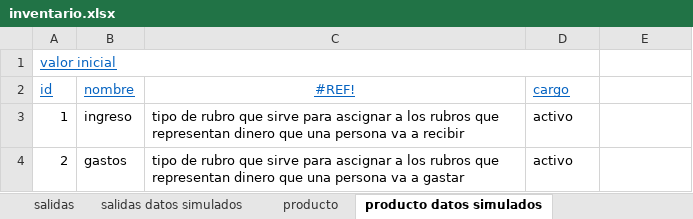
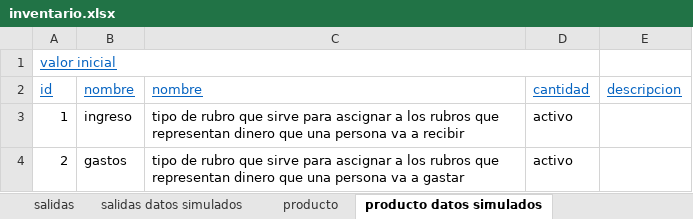
Before and after one commit to DOOPan2022/Presupuesto, an Excel workbook: Extraclase/Modelo de dominio/inventario.xlsx, sheet producto datos simulados, drawn as a sheet; values as stored, in another font and other column widths than the file's, no borders; the diff names each change by its address in the sheet, - before the commit and + after, or states it on an @@ line.

```diff
--- a/Extraclase/Modelo de dominio/inventario.xlsx (sheet producto datos simulados)
+++ b/Extraclase/Modelo de dominio/inventario.xlsx (sheet producto datos simulados)
-C2: #REF!
+C2: nombre
-C2 alignment: center
+C2 alignment: left
-D2: cargo
+D2: cantidad
-E2: (empty)
+E2: descripcion
```
Also changed, not shown: sheet valores.
